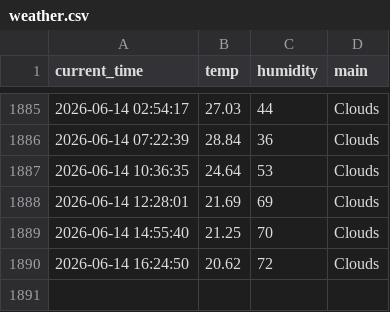
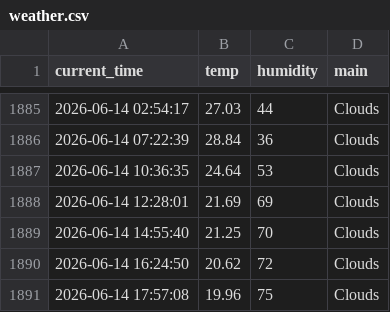
Before and after one commit to kyb7640-gif/weather_5m, a CSV file: weather.csv, drawn as a sheet; only a part is shown, gaps mark what is left out.

```diff
--- a/weather.csv
+++ b/weather.csv
@@ -1890 +1890,2 @@ current_time,temp,humidity,main
 2026-06-14 16:24:50,20.62,72,Clouds
+2026-06-14 17:57:08,19.96,75,Clouds
```
